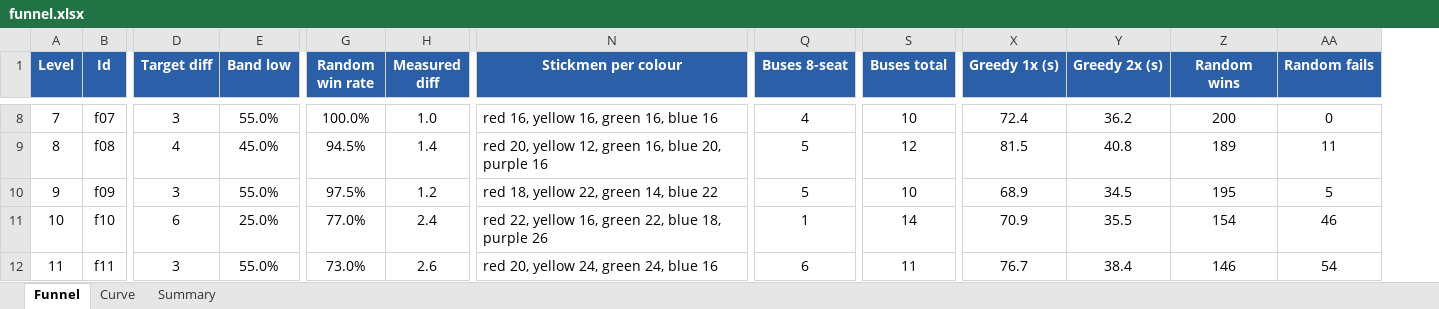
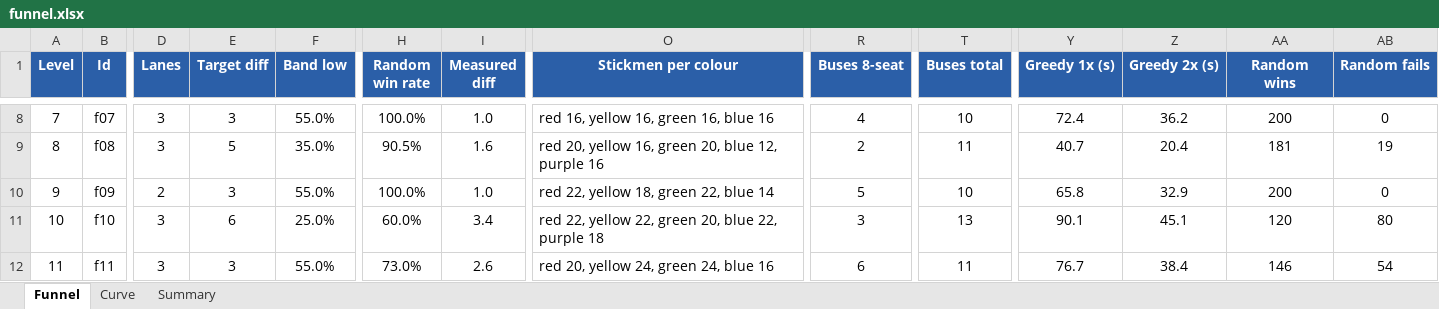
Before and after one commit to bhanyagici/Prototype1, an Excel workbook: match-express/dist/funnel.xlsx, sheet Funnel, drawn as a sheet; only a part is shown, gaps mark what is left out; values as stored, in another font and other column widths than the file's, no borders; conditional formats not drawn; addresses are those after the commit; the diff covers the shown part only; the diff names each change by its address in the sheet, - before the commit and + after, or states it on an @@ line.

```diff
--- a/match-express/dist/funnel.xlsx (sheet Funnel)
+++ b/match-express/dist/funnel.xlsx (sheet Funnel)
+column D (Lanes), rows 8-12: 3 | 3 | 2 | 3 | 3
-E9 (Target diff): 4
+E9 (Target diff): 5
-F9 (Band low): 45.0%
+F9 (Band low): 35.0%
-H9 (Random win rate): 94.5%
+H9 (Random win rate): 90.5%
-I9 (Measured diff): 1.4
+I9 (Measured diff): 1.6
-O9 (Stickmen per colour): …20, yellow 12, green 16, blue 20, purple 16
+O9 (Stickmen per colour): …20, yellow 16, green 20, blue 12, purple 16
-R9 (Buses 8-seat): 5
+R9 (Buses 8-seat): 2
-T9 (Buses total): 12
+T9 (Buses total): 11
-Y9 (Greedy 1x (s)): 81.5
+Y9 (Greedy 1x (s)): 40.7
-Z9 (Greedy 2x (s)): 40.8
+Z9 (Greedy 2x (s)): 20.4
-AA9 (Random wins): 189
+AA9 (Random wins): 181
-AB9 (Random fails): 11
+AB9 (Random fails): 19
-H10 (Random win rate): 97.5%
+H10 (Random win rate): 100.0%
-I10 (Measured diff): 1.2
+I10 (Measured diff): 1.0
-O10 (Stickmen per colour): red 18, yellow 22, green 14, blue 22
+O10 (Stickmen per colour): red 22, yellow 18, green 22, blue 14
-Y10 (Greedy 1x (s)): 68.9
+Y10 (Greedy 1x (s)): 65.8
-Z10 (Greedy 2x (s)): 34.5
+Z10 (Greedy 2x (s)): 32.9
-AA10 (Random wins): 195
+AA10 (Random wins): 200
-AB10 (Random fails): 5
+AB10 (Random fails): 0
-H11 (Random win rate): 77.0%
+H11 (Random win rate): 60.0%
-I11 (Measured diff): 2.4
+I11 (Measured diff): 3.4
-O11 (Stickmen per colour): …22, yellow 16, green 22, blue 18, purple 26
+O11 (Stickmen per colour): …22, yellow 22, green 20, blue 22, purple 18
-R11 (Buses 8-seat): 1
+R11 (Buses 8-seat): 3
-T11 (Buses total): 14
+T11 (Buses total): 13
-Y11 (Greedy 1x (s)): 70.9
+Y11 (Greedy 1x (s)): 90.1
-Z11 (Greedy 2x (s)): 35.5
+Z11 (Greedy 2x (s)): 45.1
-AA11 (Random wins): 154
+AA11 (Random wins): 120
-AB11 (Random fails): 46
+AB11 (Random fails): 80
```
Also changed, not shown: 3 added rows, 1 removed row and 204 edited cells elsewhere in this sheet, sheet Summary, sheet Curve, formulas that keep their value, charts or pictures, 40 other files.
